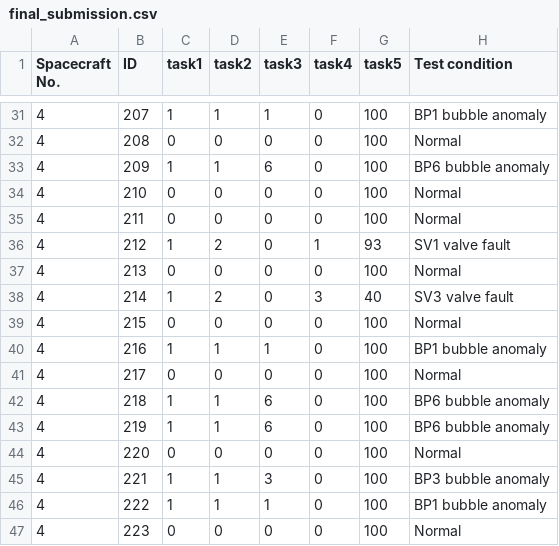
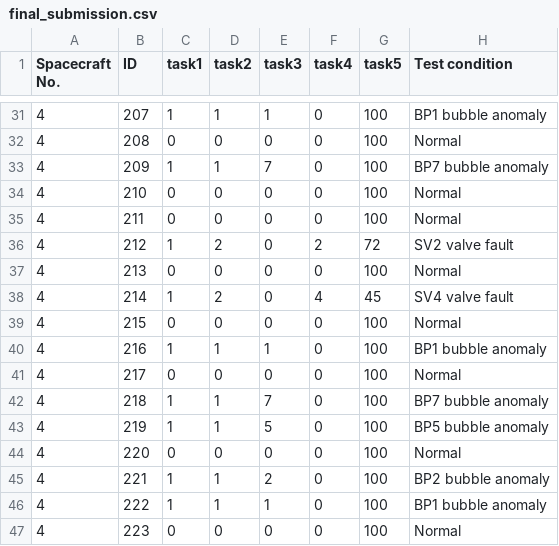
Before and after one commit to t112810024-dotcom/-, a CSV file: our_method/final_submission.csv, drawn as a sheet; only a part is shown, gaps mark what is left out; the diff covers the shown part only.

```diff
--- a/our_method/final_submission.csv
+++ b/our_method/final_submission.csv
@@ -32,8 +32,8 @@ Spacecraft No.,ID,task1,task2,task3,task4,task5,Test condition
 4,208,0,0,0,0,100,Normal
-4,209,1,1,6,0,100,BP6 bubble anomaly
+4,209,1,1,7,0,100,BP7 bubble anomaly
 4,210,0,0,0,0,100,Normal
 4,211,0,0,0,0,100,Normal
-4,212,1,2,0,1,93,SV1 valve fault
+4,212,1,2,0,2,72,SV2 valve fault
 4,213,0,0,0,0,100,Normal
-4,214,1,2,0,3,40,SV3 valve fault
+4,214,1,2,0,4,45,SV4 valve fault
 4,215,0,0,0,0,100,Normal
@@ -41,6 +41,6 @@ Spacecraft No.,ID,task1,task2,task3,task4,task5,Test condition
 4,217,0,0,0,0,100,Normal
-4,218,1,1,6,0,100,BP6 bubble anomaly
-4,219,1,1,6,0,100,BP6 bubble anomaly
+4,218,1,1,7,0,100,BP7 bubble anomaly
+4,219,1,1,5,0,100,BP5 bubble anomaly
 4,220,0,0,0,0,100,Normal
-4,221,1,1,3,0,100,BP3 bubble anomaly
+4,221,1,1,2,0,100,BP2 bubble anomaly
 4,222,1,1,1,0,100,BP1 bubble anomaly
```
Also changed, not shown: 23 edited cells elsewhere in this file, 2 other files.
